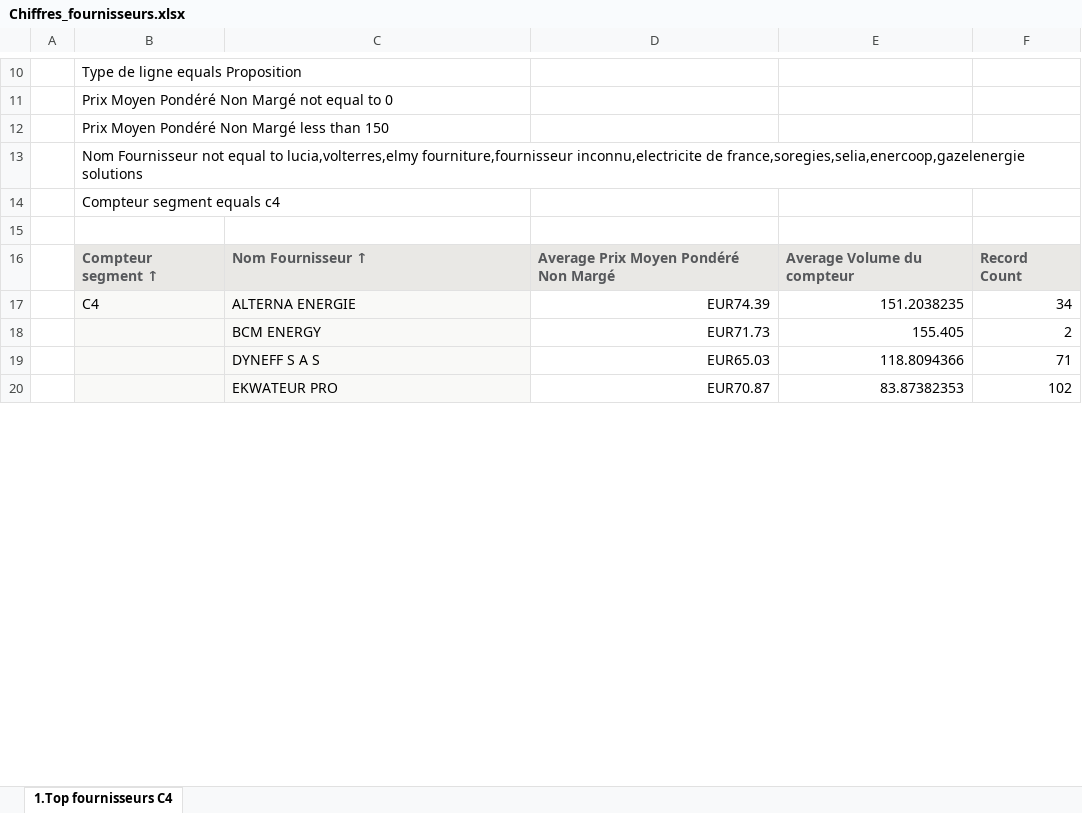
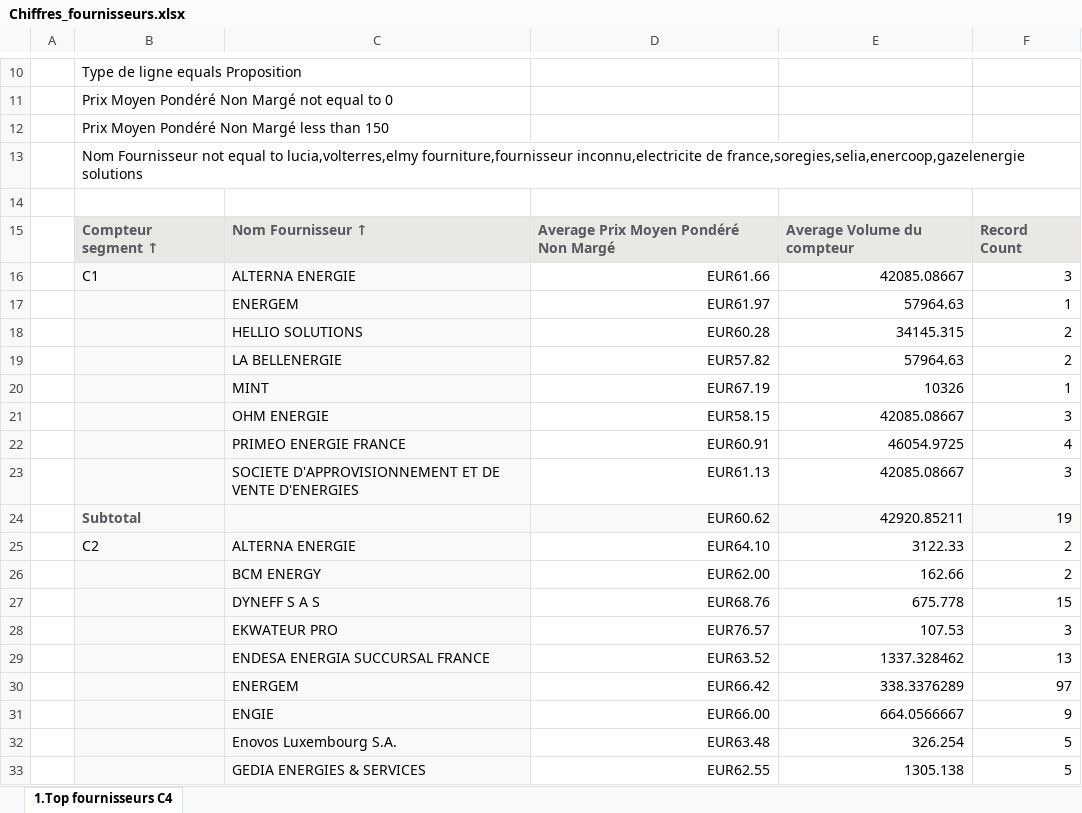
Before and after one commit to CapitoleEnergie/Fournisseur, an Excel workbook: data/Chiffres_fournisseurs.xlsx, sheet 1.Top fournisseurs C4, drawn as a sheet; only a part is shown, gaps mark what is left out; the shorter side is filled out with more unchanged rows; values as stored, in another font and other column widths than the file's, no borders; removed rows and columns are numbered as before the commit, all else as after; the diff covers the shown part only; the diff names each change by its address in the sheet, - before the commit and + after, or states it on an @@ line.

Commit message:
Add files via upload

```diff
--- a/data/Chiffres_fournisseurs.xlsx (sheet 1.Top fournisseurs C4)
+++ b/data/Chiffres_fournisseurs.xlsx (sheet 1.Top fournisseurs C4)
-row 14:  | Compteur segment equals c4
+row 16:  | C1 | ALTERNA ENERGIE | EUR61.66 | 42085.08667 | 3
+row 17:  |  | ENERGEM | EUR61.97 | 57964.63 | 1
+row 18:  |  | HELLIO SOLUTIONS | EUR60.28 | 34145.315 | 2
+row 19:  |  | LA BELLENERGIE | EUR57.82 | 57964.63 | 2
+row 20:  |  | MINT | EUR67.19 | 10326 | 1
+row 21:  |  | OHM ENERGIE | EUR58.15 | 42085.08667 | 3
+row 22:  |  | PRIMEO ENERGIE FRANCE | EUR60.91 | 46054.9725 | 4
+row 23:  |  | SOCIETE D'APPROVISIONNEMENT ET DE VENTE D'ENERGIES | EUR61.13 | 42085.08667 | 3
+row 24:  | Subtotal |  | EUR60.62 | 42920.85211 | 19
+row 25:  | C2 | ALTERNA ENERGIE | EUR64.10 | 3122.33 | 2
+row 26:  |  | BCM ENERGY | EUR62.00 | 162.66 | 2
+row 27:  |  | DYNEFF S A S | EUR68.76 | 675.778 | 15
+row 28:  |  | EKWATEUR PRO | EUR76.57 | 107.53 | 3
+row 29:  |  | ENDESA ENERGIA SUCCURSAL FRANCE | EUR63.52 | 1337.328462 | 13
+row 30:  |  | ENERGEM | EUR66.42 | 338.3376289 | 97
+row 31:  |  | ENGIE | EUR66.00 | 664.0566667 | 9
+row 32:  |  | Enovos Luxembourg S.A. | EUR63.48 | 326.254 | 5
+row 33:  |  | GEDIA ENERGIES & SERVICES | EUR62.55 | 1305.138 | 5
```
Also changed, not shown: 89 added rows, 8 removed rows and 2 edited cells elsewhere in this sheet.
